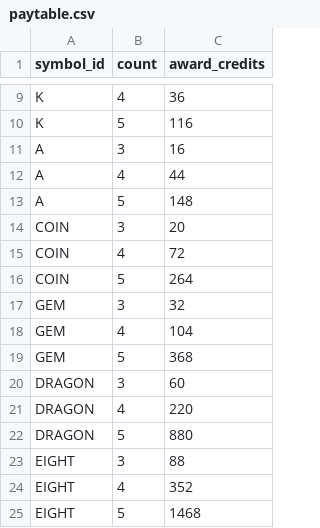
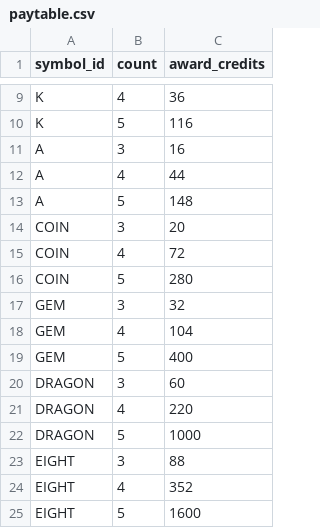
Before and after one commit to ludoaixyz/lucky, a CSV file: math/source/paytable.csv, drawn as a sheet; only a part is shown, gaps mark what is left out.

```diff
--- a/math/source/paytable.csv
+++ b/math/source/paytable.csv
@@ -15,11 +15,11 @@ COIN,3,20
 COIN,4,72
-COIN,5,264
+COIN,5,280
 GEM,3,32
 GEM,4,104
-GEM,5,368
+GEM,5,400
 DRAGON,3,60
 DRAGON,4,220
-DRAGON,5,880
+DRAGON,5,1000
 EIGHT,3,88
 EIGHT,4,352
-EIGHT,5,1468
+EIGHT,5,1600
```
Also changed, not shown: math/source/reel-strips.csv, 19 other files.
